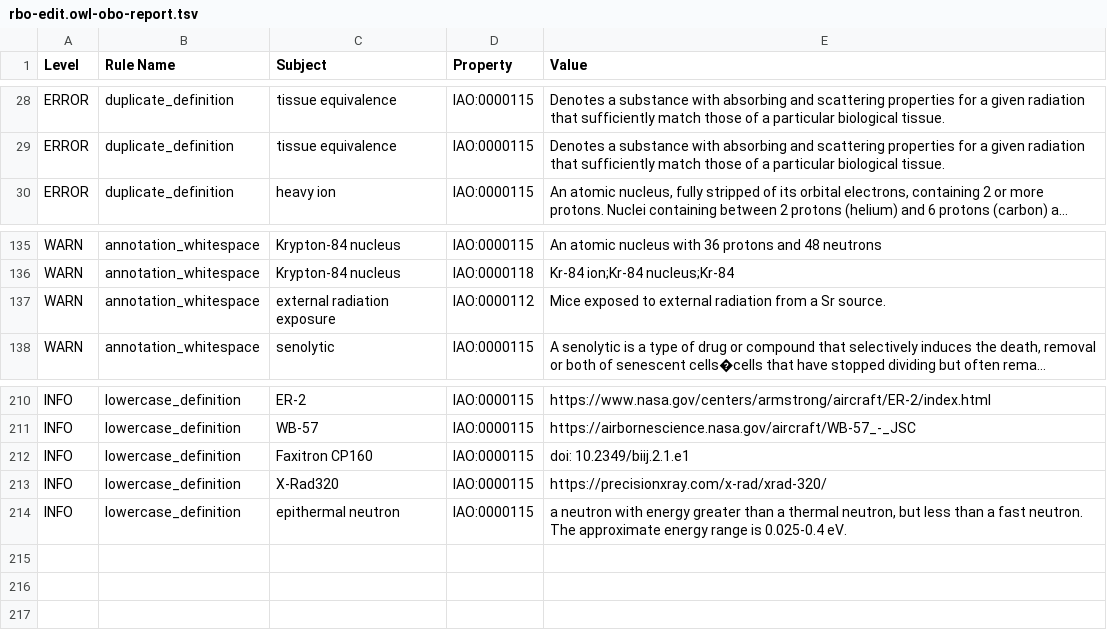
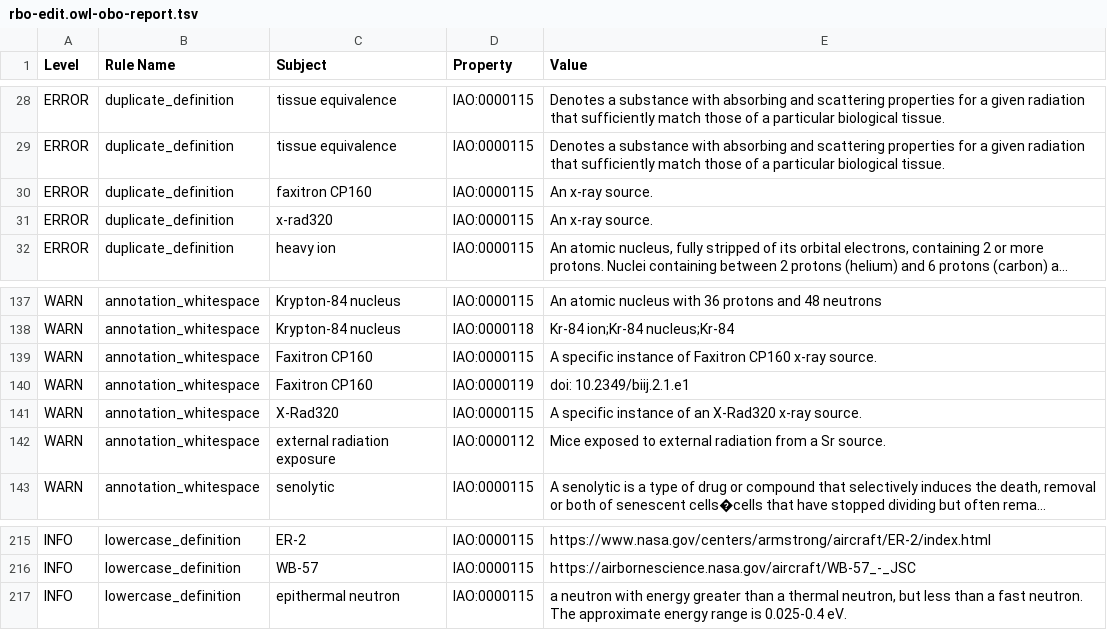
Before and after one commit to Radiobiology-Informatics-Consortium/RBO, a TSV file: src/ontology/reports/rbo-edit.owl-obo-report.tsv, drawn as a sheet; only a part is shown, gaps mark what is left out; long unchanged cells end in …; removed rows and columns are numbered as before the commit, all else as after; the diff names each change by its address in the sheet, - before the commit and + after, or states it on an @@ line.

```diff
--- a/src/ontology/reports/rbo-edit.owl-obo-report.tsv
+++ b/src/ontology/reports/rbo-edit.owl-obo-report.tsv
+row 30: ERROR | duplicate_definition | faxitron CP160 | IAO:0000115 | An x-ray source.
+row 31: ERROR | duplicate_definition | x-rad320 | IAO:0000115 | An x-ray source.
+row 139: WARN | annotation_whitespace | Faxitron CP160 | IAO:0000115 | A specific instance of Faxitron CP160 x-ray source.
+row 140: WARN | annotation_whitespace | Faxitron CP160 | IAO:0000119 | doi: 10.2349/biij.2.1.e1
+row 141: WARN | annotation_whitespace | X-Rad320 | IAO:0000115 | A specific instance of an X-Rad320 x-ray source.
-row 212: INFO | lowercase_definition | Faxitron CP160 | IAO:0000115 | doi: 10.2349/biij.2.1.e1
-row 213: INFO | lowercase_definition | X-Rad320 | IAO:0000115 | https://precisionxray.com/x-rad/xrad-320/
```
Also changed, not shown: src/ontology/reports/class-count-by-prefix.tsv, src/ontology/reports/rbo.owl-obo-report.tsv, 37 other files.
